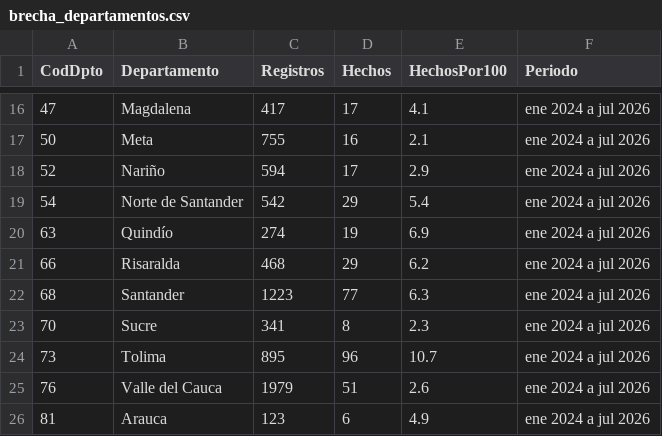
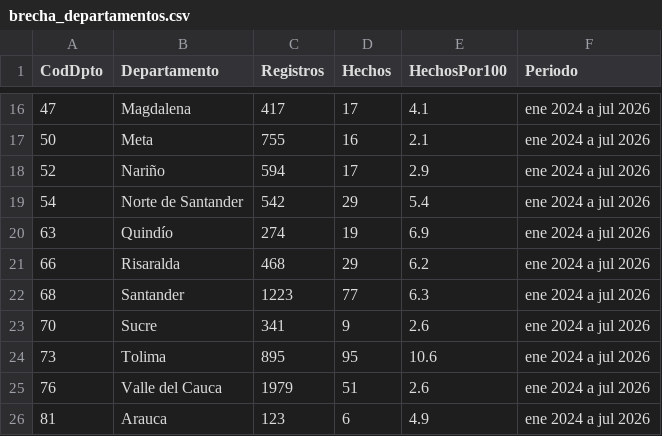
Before and after one commit to ICBF-Analitica/Monitoreo_de_medios, a CSV file: Data/hechos/brecha_departamentos.csv, drawn as a sheet; only a part is shown, gaps mark what is left out.

```diff
--- a/Data/hechos/brecha_departamentos.csv
+++ b/Data/hechos/brecha_departamentos.csv
@@ -22,4 +22,4 @@ CodDpto,Departamento,Registros,Hechos,HechosPor100,Periodo
 68,Santander,1223,77,6.3,ene 2024 a jul 2026
-70,Sucre,341,8,2.3,ene 2024 a jul 2026
-73,Tolima,895,96,10.7,ene 2024 a jul 2026
+70,Sucre,341,9,2.6,ene 2024 a jul 2026
+73,Tolima,895,95,10.6,ene 2024 a jul 2026
 76,Valle del Cauca,1979,51,2.6,ene 2024 a jul 2026
```
Also changed, not shown: Data/hechos/alertas_departamentos.csv, Data/hechos/brecha_municipios.csv, 4 other files.
